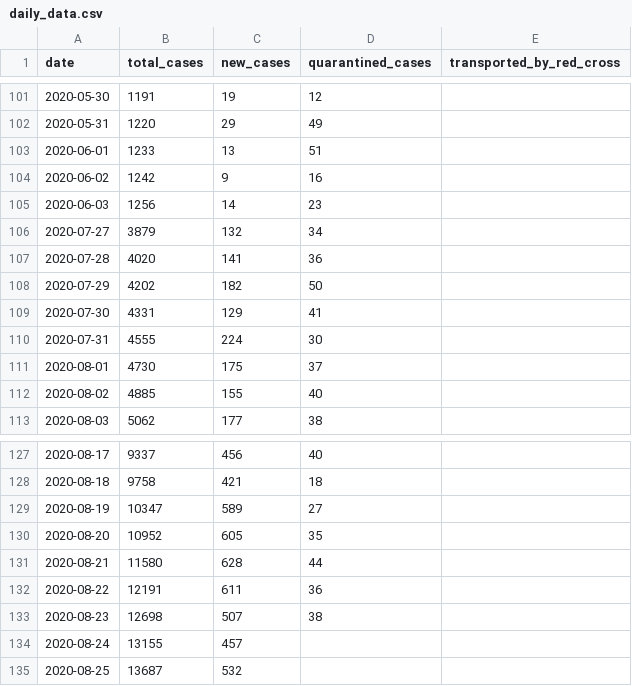
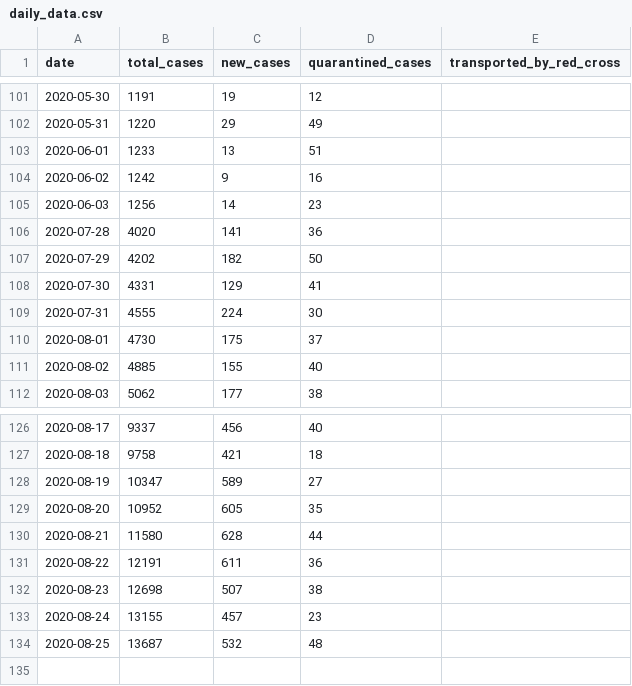
Before and after one commit to j3k0/corona-ministryinfo-gov-lb-fetcher, a CSV file: daily_data.csv, drawn as a sheet; only a part is shown, gaps mark what is left out.

```diff
--- a/daily_data.csv
+++ b/daily_data.csv
@@ -105,3 +105,2 @@ date,total_cases,new_cases,quarantined_cases,transported_by_red_cross
 2020-06-03,1256,14,23,
-2020-07-27,3879,132,34,
 2020-07-28,4020,141,36,
@@ -133,3 +132,3 @@ date,total_cases,new_cases,quarantined_cases,transported_by_red_cross
 2020-08-23,12698,507,38,
-2020-08-24,13155,457,,
-2020-08-25,13687,532,,
+2020-08-24,13155,457,23,
+2020-08-25,13687,532,48,
```
Also changed, not shown: cases_per_district.csv, quarantined.csv.
